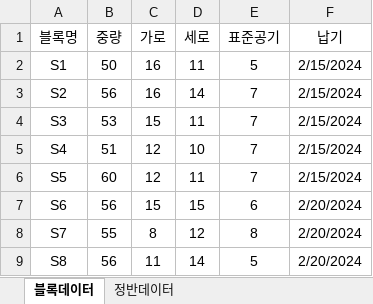
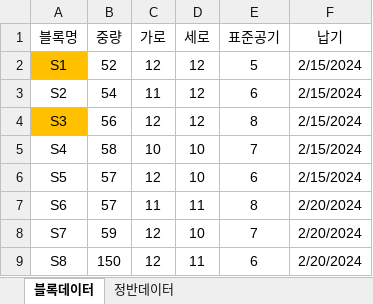
Before and after one commit to kstyle2198/optimus, an Excel workbook: data/data00.xlsx, sheet 블록데이터, drawn as a sheet; only a part is shown; values as stored, in another font and other column widths than the file's, no borders; the diff covers the shown part only; the diff names each change by its address in the sheet, - before the commit and + after, or states it on an @@ line.

```diff
--- a/data/data00.xlsx (sheet 블록데이터)
+++ b/data/data00.xlsx (sheet 블록데이터)
-A2 fill: none
+A2 fill: #FFC000
-B2 (중량): 50
+B2 (중량): 52
-C2 (가로): 16
+C2 (가로): 12
-D2 (세로): 11
+D2 (세로): 12
-B3 (중량): 56
+B3 (중량): 54
-C3 (가로): 16
+C3 (가로): 11
-D3 (세로): 14
+D3 (세로): 12
-E3 (표준공기): 7
+E3 (표준공기): 6
-A4 fill: none
+A4 fill: #FFC000
-B4 (중량): 53
+B4 (중량): 56
-C4 (가로): 15
+C4 (가로): 12
-D4 (세로): 11
+D4 (세로): 12
-E4 (표준공기): 7
+E4 (표준공기): 8
-B5 (중량): 51
+B5 (중량): 58
-C5 (가로): 12
+C5 (가로): 10
-B6 (중량): 60
+B6 (중량): 57
-D6 (세로): 11
+D6 (세로): 10
-E6 (표준공기): 7
+E6 (표준공기): 6
-B7 (중량): 56
+B7 (중량): 57
-C7 (가로): 15
+C7 (가로): 11
-D7 (세로): 15
+D7 (세로): 11
-E7 (표준공기): 6
+E7 (표준공기): 8
-B8 (중량): 55
+B8 (중량): 59
-C8 (가로): 8
+C8 (가로): 12
-D8 (세로): 12
+D8 (세로): 10
-E8 (표준공기): 8
+E8 (표준공기): 7
-B9 (중량): 56
+B9 (중량): 150
-C9 (가로): 11
+C9 (가로): 12
-D9 (세로): 14
+D9 (세로): 11
-E9 (표준공기): 5
+E9 (표준공기): 6
```
Also changed, not shown: 76 edited cells and cell formats elsewhere in this sheet, sheet 정반데이터, formulas that keep their value, 2 other files.
